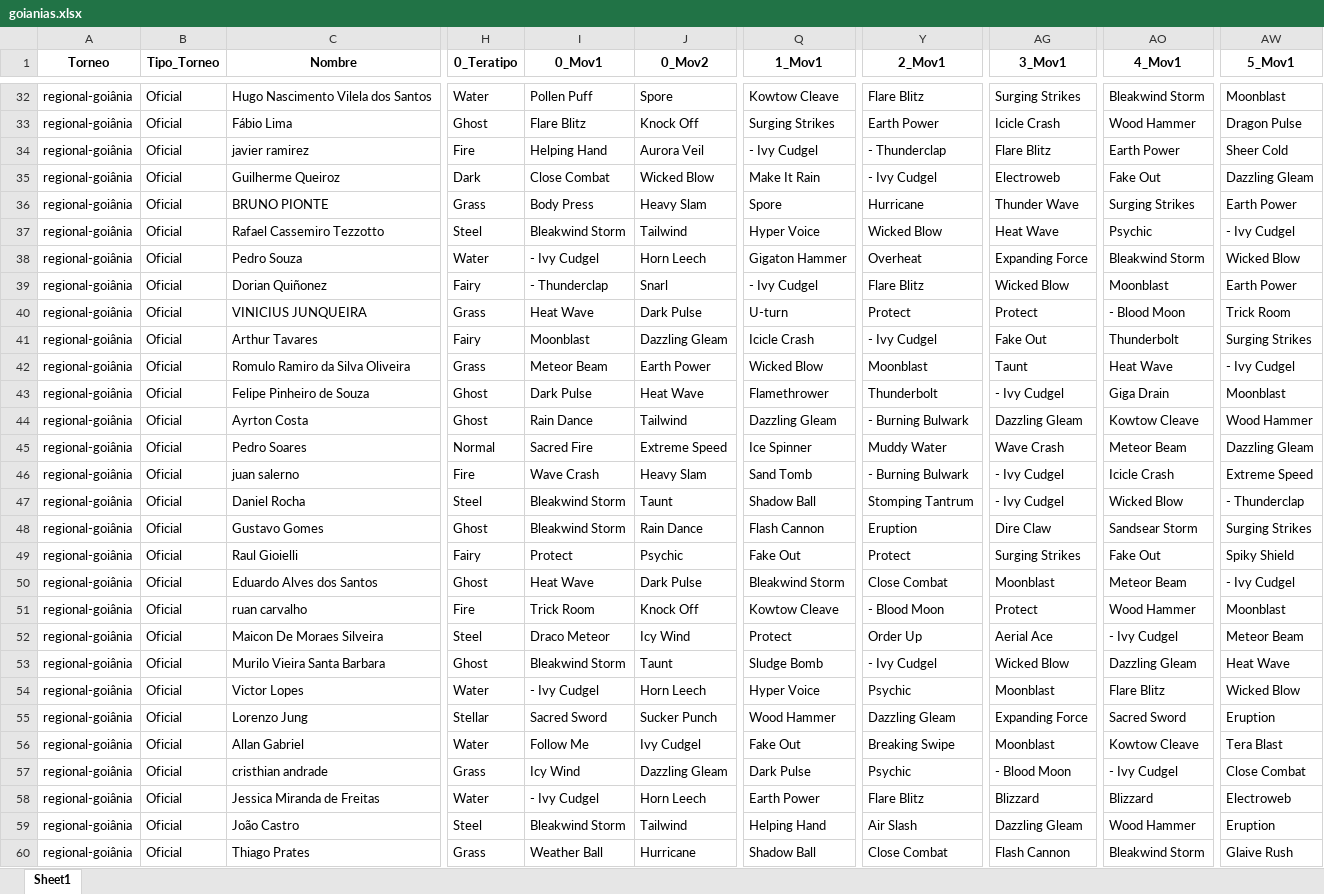
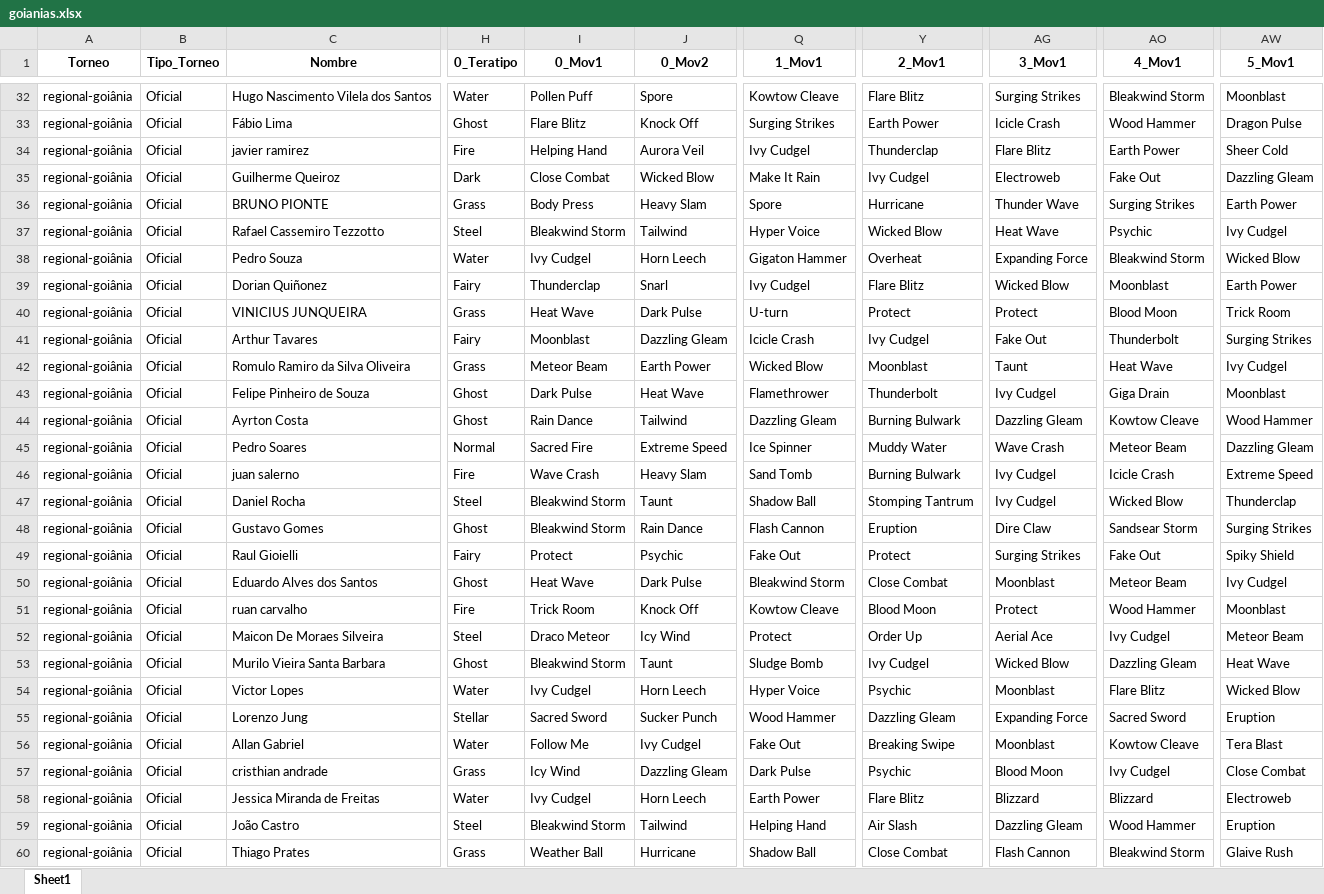
Before and after one commit to vaortiz/pokemon_metagame, an Excel workbook: goianias.xlsx, sheet Sheet1, drawn as a sheet; only a part is shown, gaps mark what is left out; values as stored, in another font and other column widths than the file's, no borders; the diff covers the shown part only; the diff names each change by its address in the sheet, - before the commit and + after, or states it on an @@ line.

```diff
--- a/goianias.xlsx (sheet Sheet1)
+++ b/goianias.xlsx (sheet Sheet1)
-Q34 (1_Mov1): - Ivy Cudgel
+Q34 (1_Mov1): Ivy Cudgel
-Y34 (2_Mov1): - Thunderclap
+Y34 (2_Mov1): Thunderclap
-Y35 (2_Mov1): - Ivy Cudgel
+Y35 (2_Mov1): Ivy Cudgel
-AW37 (5_Mov1): - Ivy Cudgel
+AW37 (5_Mov1): Ivy Cudgel
-I38 (0_Mov1): - Ivy Cudgel
+I38 (0_Mov1): Ivy Cudgel
-I39 (0_Mov1): - Thunderclap
+I39 (0_Mov1): Thunderclap
-Q39 (1_Mov1): - Ivy Cudgel
+Q39 (1_Mov1): Ivy Cudgel
-AO40 (4_Mov1): - Blood Moon
+AO40 (4_Mov1): Blood Moon
-Y41 (2_Mov1): - Ivy Cudgel
+Y41 (2_Mov1): Ivy Cudgel
-AW42 (5_Mov1): - Ivy Cudgel
+AW42 (5_Mov1): Ivy Cudgel
-AG43 (3_Mov1): - Ivy Cudgel
+AG43 (3_Mov1): Ivy Cudgel
-Y44 (2_Mov1): - Burning Bulwark
+Y44 (2_Mov1): Burning Bulwark
-Y46 (2_Mov1): - Burning Bulwark
+Y46 (2_Mov1): Burning Bulwark
-AG46:AG47 (3_Mov1): - Ivy Cudgel
+AG46:AG47 (3_Mov1): Ivy Cudgel
-AW47 (5_Mov1): - Thunderclap
+AW47 (5_Mov1): Thunderclap
-AW50 (5_Mov1): - Ivy Cudgel
+AW50 (5_Mov1): Ivy Cudgel
-Y51 (2_Mov1): - Blood Moon
+Y51 (2_Mov1): Blood Moon
-AO52 (4_Mov1): - Ivy Cudgel
+AO52 (4_Mov1): Ivy Cudgel
-Y53 (2_Mov1): - Ivy Cudgel
+Y53 (2_Mov1): Ivy Cudgel
-I54 (0_Mov1): - Ivy Cudgel
+I54 (0_Mov1): Ivy Cudgel
-AG57 (3_Mov1): - Blood Moon
+AG57 (3_Mov1): Blood Moon
-AO57 (4_Mov1): - Ivy Cudgel
+AO57 (4_Mov1): Ivy Cudgel
-I58 (0_Mov1): - Ivy Cudgel
+I58 (0_Mov1): Ivy Cudgel
```
Also changed, not shown: 88 edited cells elsewhere in this sheet.
